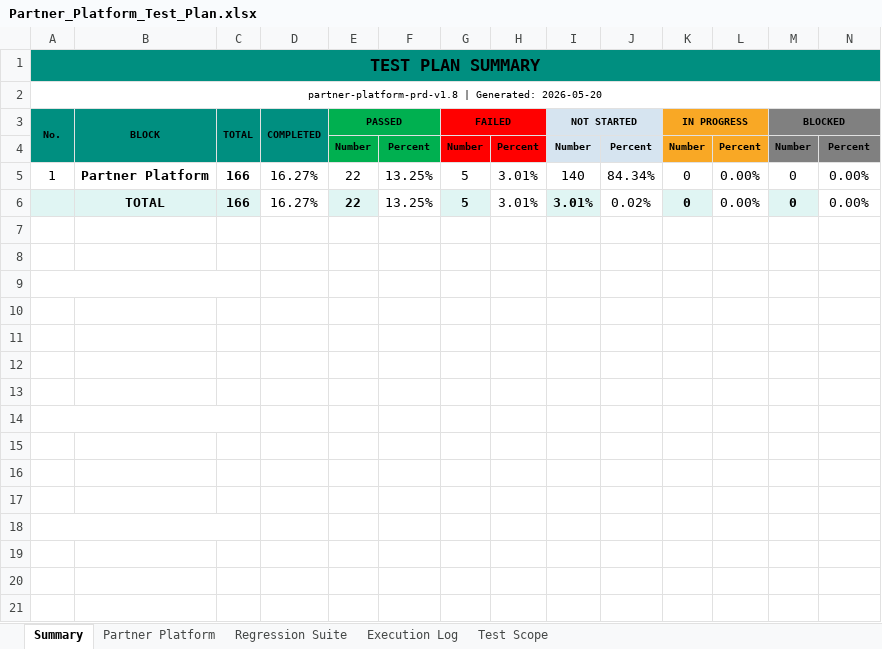
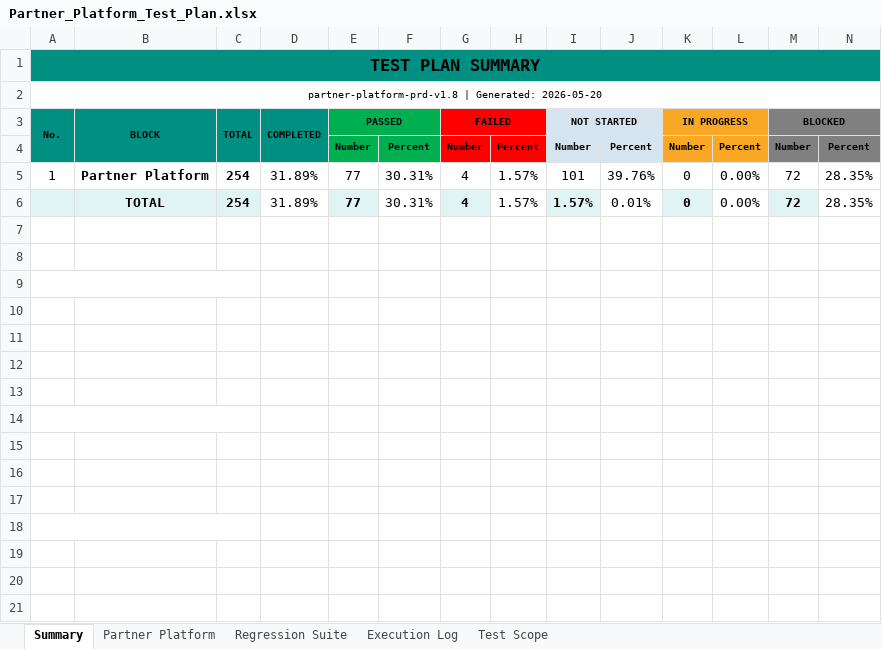
Before and after one commit to TrangLeQuoc/blazeup-automation, an Excel workbook: docs/blazeup_admin/Partner_Platform_Test_Plan.xlsx, sheet Summary, drawn as a sheet; only a part is shown; values as stored, in another font and other column widths than the file's, no borders; charts and pictures not drawn; removed rows and columns are numbered as before the commit, all else as after; rows hold the shown columns only; the diff names each change by its address in the sheet, - before the commit and + after, or states it on an @@ line.

```diff
--- a/docs/blazeup_admin/Partner_Platform_Test_Plan.xlsx (sheet Summary)
+++ b/docs/blazeup_admin/Partner_Platform_Test_Plan.xlsx (sheet Summary)
-C5 (TOTAL): 166
+C5 (TOTAL): 254
-D5 (COMPLETED): 16.27%
+D5 (COMPLETED): 31.89%
-E5 (PASSED): 22
+E5 (PASSED): 77
-F5: 13.25%
+F5: 30.31%
-G5 (FAILED): 5
+G5 (FAILED): 4
-H5: 3.01%
+H5: 1.57%
-I5 (NOT STARTED): 140
+I5 (NOT STARTED): 101
-J5: 84.34%
+J5: 39.76%
-M5 (BLOCKED): 0
+M5 (BLOCKED): 72
-N5: 0.00%
+N5: 28.35%
-row 6:  | TOTAL | 166 | 16.27% | 22 | 13.25% | 5 | 3.01% | 3.01% | 0.02% | 0 | 0.00% | 0 | 0.00%
+row 6:  | TOTAL | 254 | 31.89% | 77 | 30.31% | 4 | 1.57% | 1.57% | 0.01% | 0 | 0.00% | 72 | 28.35%
```
Also changed, not shown: sheet Partner Platform, formulas that keep their value, 19 other files.
